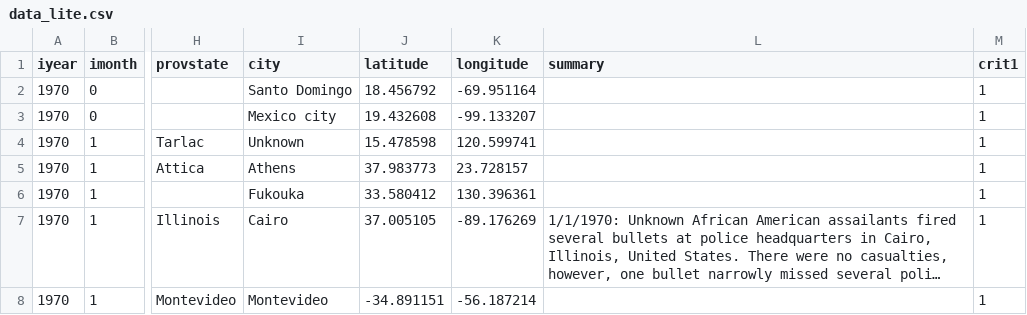
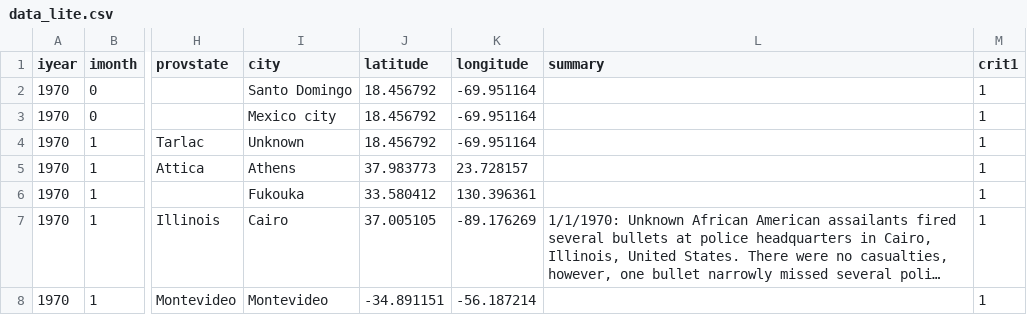
Before and after one commit to hyeonmink/roger-that., a CSV file: data/data_lite.csv, drawn as a sheet; only a part is shown, gaps mark what is left out; long unchanged cells end in …; the diff names each change by its address in the sheet, - before the commit and + after, or states it on an @@ line.

```diff
--- a/data/data_lite.csv
+++ b/data/data_lite.csv
-J3 (latitude): 19.432608
+J3 (latitude): 18.456792
-K3 (longitude): -99.133207
+K3 (longitude): -69.951164
-J4 (latitude): 15.478598
+J4 (latitude): 18.456792
-K4 (longitude): 120.599741
+K4 (longitude): -69.951164
```
Also changed, not shown: 3 other files.
